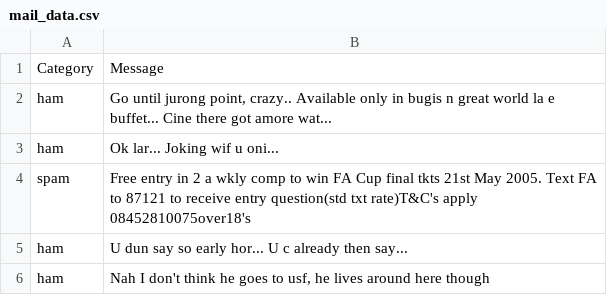
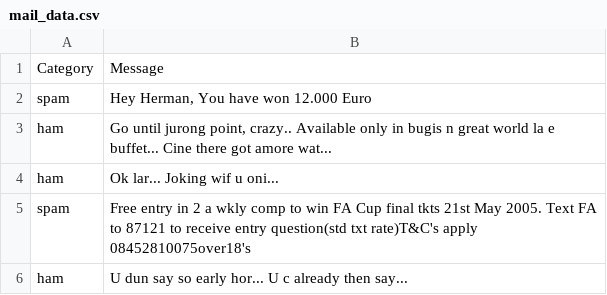
Before and after one commit to htsago/Spam-Klassifizierung, a CSV file: Spam_with_Pipeline/mail_data.csv, drawn as a sheet; only a part is shown; the shorter side is filled out with more unchanged rows; the diff names each change by its address in the sheet, - before the commit and + after, or states it on an @@ line.

```diff
--- a/Spam_with_Pipeline/mail_data.csv
+++ b/Spam_with_Pipeline/mail_data.csv
+row 2: spam | Hey Herman, You have won 12.000 Euro
```
Also changed, not shown: 3 other files.
